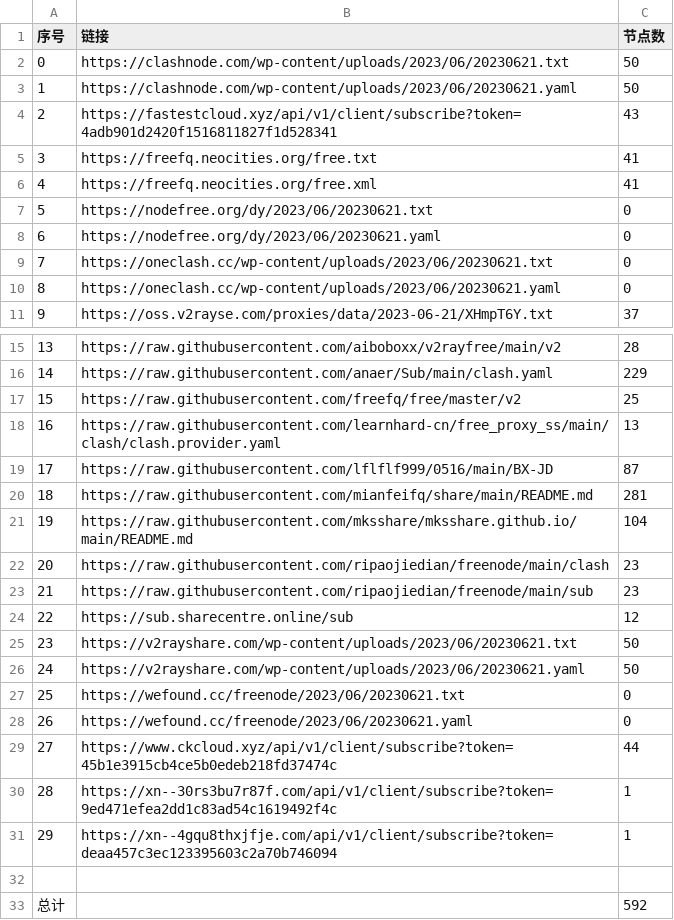
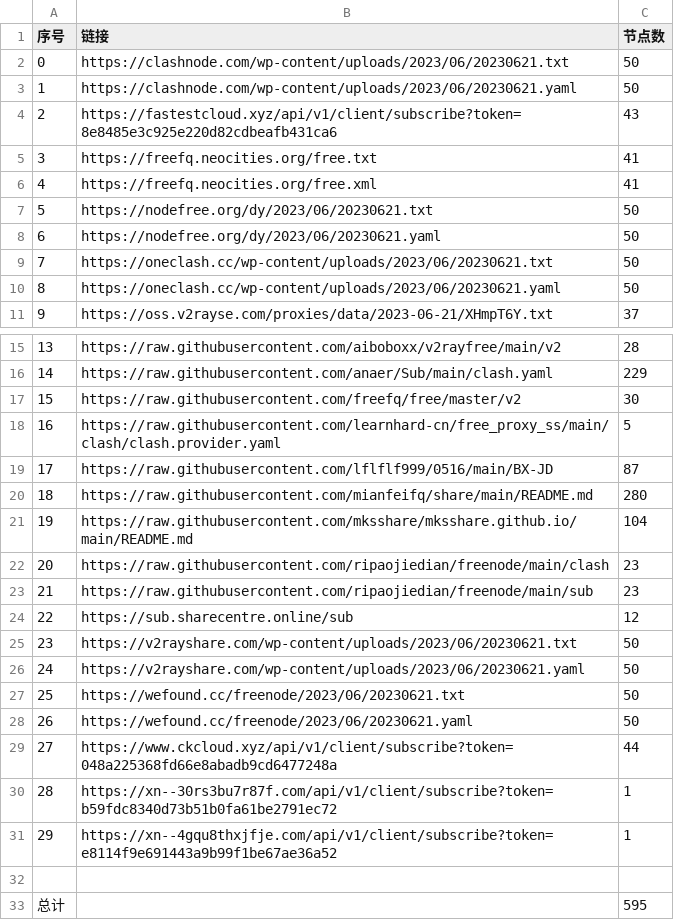
Before and after one commit to yuhanguyue-hub/free, a CSV file: list_result.csv, drawn as a sheet; only a part is shown, gaps mark what is left out.

```diff
--- a/list_result.csv
+++ b/list_result.csv
@@ -3,9 +3,9 @@
 1,https://clashnode.com/wp-content/uploads/2023/06/20230621.yaml,50
-2,https://fastestcloud.xyz/api/v1/client/subscribe?token=4adb901d2420f1516811827f1d528341,43
+2,https://fastestcloud.xyz/api/v1/client/subscribe?token=8e8485e3c925e220d82cdbeafb431ca6,43
 3,https://freefq.neocities.org/free.txt,41
 4,https://freefq.neocities.org/free.xml,41
-5,https://nodefree.org/dy/2023/06/20230621.txt,0
-6,https://nodefree.org/dy/2023/06/20230621.yaml,0
-7,https://oneclash.cc/wp-content/uploads/2023/06/20230621.txt,0
-8,https://oneclash.cc/wp-content/uploads/2023/06/20230621.yaml,0
+5,https://nodefree.org/dy/2023/06/20230621.txt,50
+6,https://nodefree.org/dy/2023/06/20230621.yaml,50
+7,https://oneclash.cc/wp-content/uploads/2023/06/20230621.txt,50
+8,https://oneclash.cc/wp-content/uploads/2023/06/20230621.yaml,50
 9,https://oss.v2rayse.com/proxies/data/2023-06-21/XHmpT6Y.txt,37
@@ -16,6 +16,6 @@
 14,https://raw.githubusercontent.com/anaer/Sub/main/clash.yaml,229
-15,https://raw.githubusercontent.com/freefq/free/master/v2,25
-16,https://raw.githubusercontent.com/learnhard-cn/free_proxy_ss/main/clash/clash.provider.yaml,13
+15,https://raw.githubusercontent.com/freefq/free/master/v2,30
+16,https://raw.githubusercontent.com/learnhard-cn/free_proxy_ss/main/clash/clash.provider.yaml,5
 17,https://raw.githubusercontent.com/lflflf999/0516/main/BX-JD,87
-18,https://raw.githubusercontent.com/mianfeifq/share/main/README.md,281
+18,https://raw.githubusercontent.com/mianfeifq/share/main/README.md,280
 19,https://raw.githubusercontent.com/mksshare/mksshare.github.io/main/README.md,104
@@ -26,8 +26,8 @@
 24,https://v2rayshare.com/wp-content/uploads/2023/06/20230621.yaml,50
-25,https://wefound.cc/freenode/2023/06/20230621.txt,0
-26,https://wefound.cc/freenode/2023/06/20230621.yaml,0
-27,https://www.ckcloud.xyz/api/v1/client/subscribe?token=45b1e3915cb4ce5b0edeb218fd37474c,44
-28,https://xn--30rs3bu7r87f.com/api/v1/client/subscribe?token=9ed471efea2dd1c83ad54c1619492f4c,1
-29,https://xn--4gqu8thxjfje.com/api/v1/client/subscribe?token=deaa457c3ec123395603c2a70b746094,1
+25,https://wefound.cc/freenode/2023/06/20230621.txt,50
+26,https://wefound.cc/freenode/2023/06/20230621.yaml,50
+27,https://www.ckcloud.xyz/api/v1/client/subscribe?token=048a225368fd66e8abadb9cd6477248a,44
+28,https://xn--30rs3bu7r87f.com/api/v1/client/subscribe?token=b59fdc8340d73b51b0fa61be2791ec72,1
+29,https://xn--4gqu8thxjfje.com/api/v1/client/subscribe?token=e8114f9e691443a9b99f1be67ae36a52,1
 
-总计,,592
+总计,,595
```
Also changed, not shown: 3 other files.
